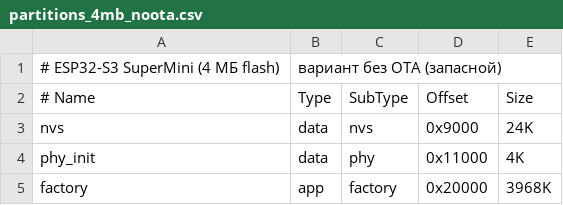
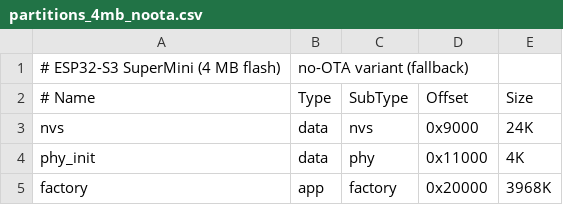
Before and after one commit to n04b/esp32-kxm, a CSV file: partitions_4mb_noota.csv, drawn as a sheet; removed rows and columns are numbered as before the commit, all else as after; the diff names each change by its address in the sheet, - before the commit and + after, or states it on an @@ line.

```diff
--- a/partitions_4mb_noota.csv
+++ b/partitions_4mb_noota.csv
-row 1: # ESP32-S3 SuperMini (4 МБ flash) | вариант без OTA (запасной)
+row 1: # ESP32-S3 SuperMini (4 MB flash) | no-OTA variant (fallback)
```
Also changed, not shown: partitions_16mb_ota.csv, partitions_4mb_ota.csv, 30 other files.
